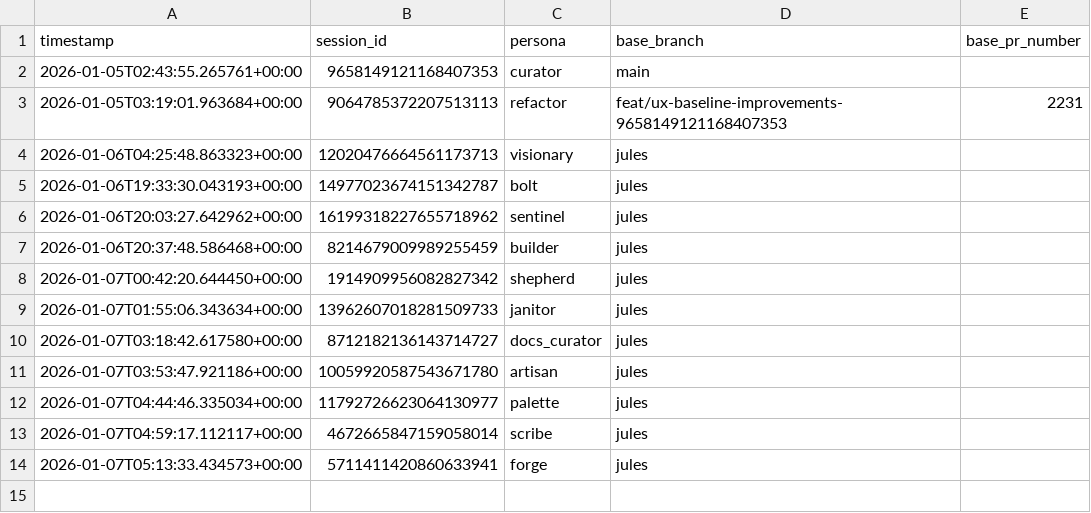
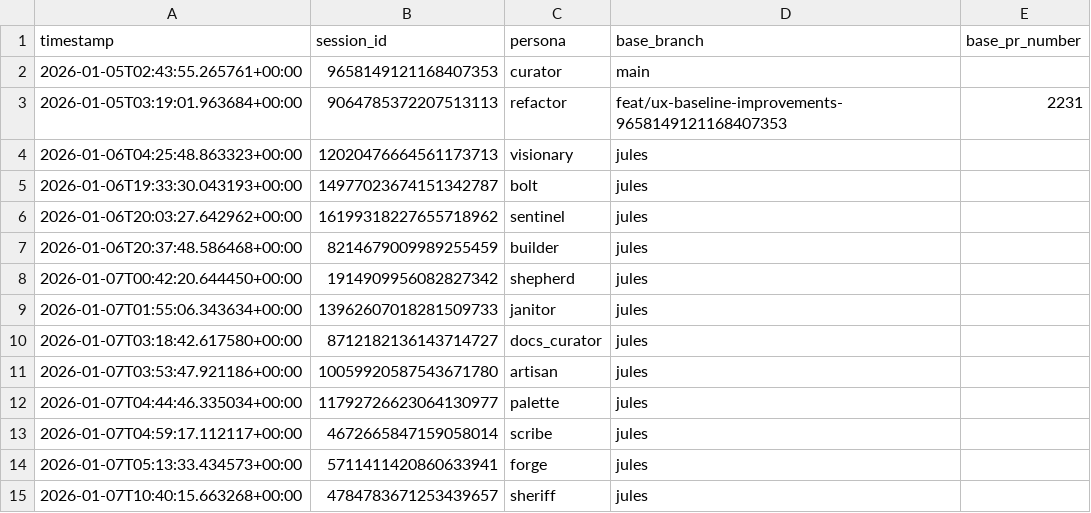
Before and after one commit to franklinbaldo/egregora, a CSV file: .jules/history.csv, drawn as a sheet.

Commit message:
chore: update jules session history

```diff
--- a/.jules/history.csv
+++ b/.jules/history.csv
@@ -14 +14,2 @@ timestamp,session_id,persona,base_branch,base_pr_number
 2026-01-07T05:13:33.434573+00:00,5711411420860633941,forge,jules,
+2026-01-07T10:40:15.663268+00:00,4784783671253439657,sheriff,jules,
```
